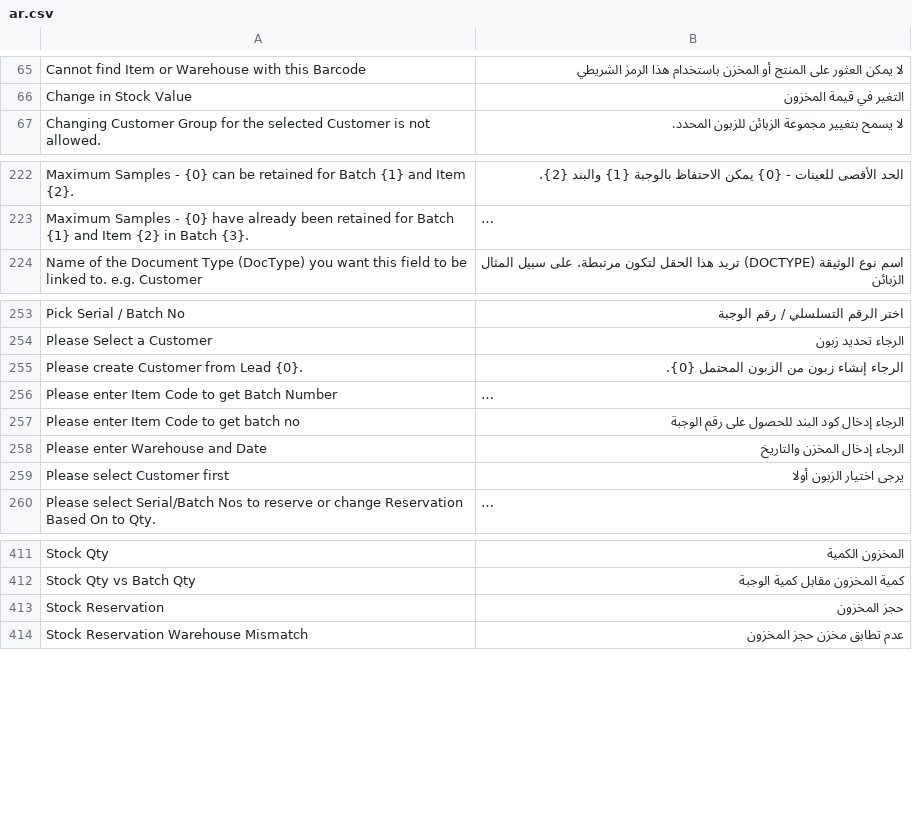
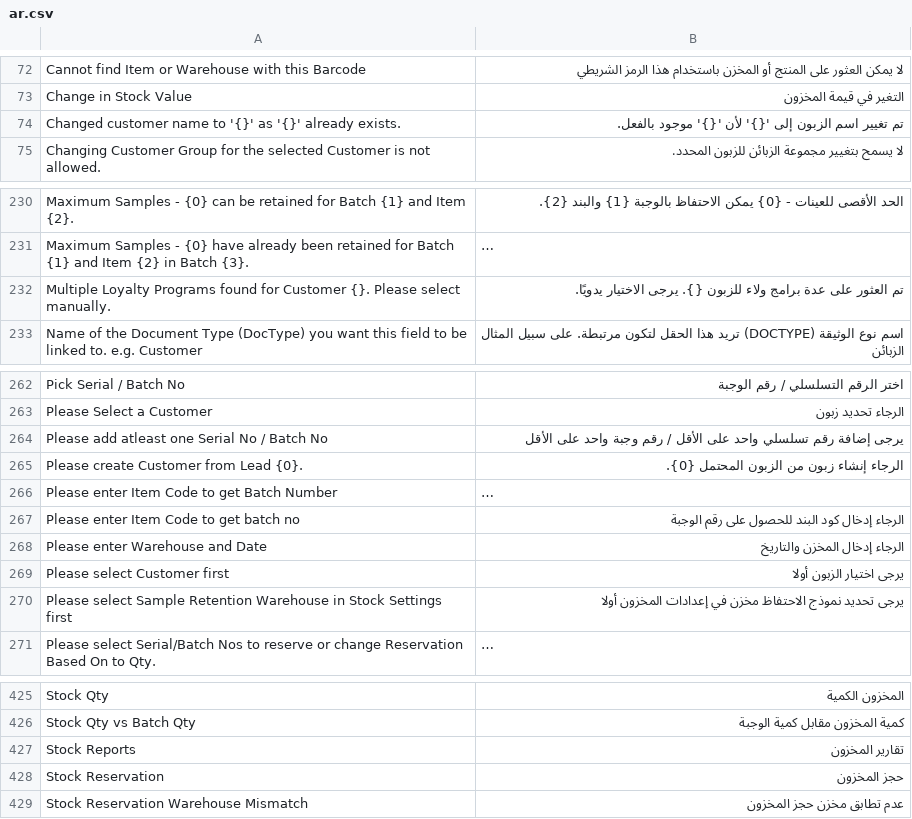
Before and after one commit to 44mmd/PharmacyOS-ERP, a CSV file: pharmacyos/apps/pharmacyos_erp/pharmacyos_erp/translations/ar.csv, drawn as a sheet; only a part is shown, gaps mark what is left out; long unchanged cells end in …; the diff covers the shown part only; the diff names each change by its address in the sheet, - before the commit and + after, or states it on an @@ line.

```diff
--- a/pharmacyos/apps/pharmacyos_erp/pharmacyos_erp/translations/ar.csv
+++ b/pharmacyos/apps/pharmacyos_erp/pharmacyos_erp/translations/ar.csv
+row 74: Changed customer name to '{}' as '{}' already exists. | تم تغيير اسم الزبون إلى '{}' لأن '{}' موجود بالفعل.
+row 232: Multiple Loyalty Programs found for Customer {}. Please select manually. | تم العثور على عدة برامج ولاء للزبون {}. يرجى الاختيار يدويًا.
+row 264: Please add atleast one Serial No / Batch No | يرجى إضافة رقم تسلسلي واحد على الأقل / رقم وجبة واحد على الأقل
+row 270: Please select Sample Retention Warehouse in Stock Settings first | يرجى تحديد نموذج الاحتفاظ مخزن في إعدادات المخزون أولا
+row 427: Stock Reports | تقارير المخزون
```
Also changed, not shown: 12 added rows elsewhere in this file, 1 other file.
